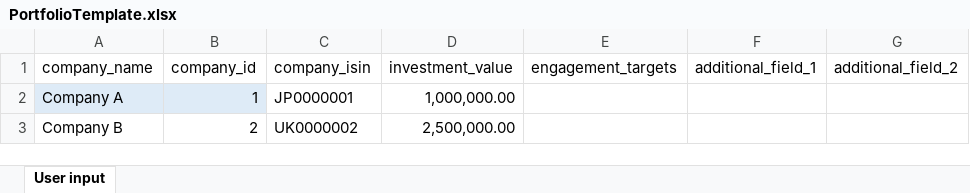
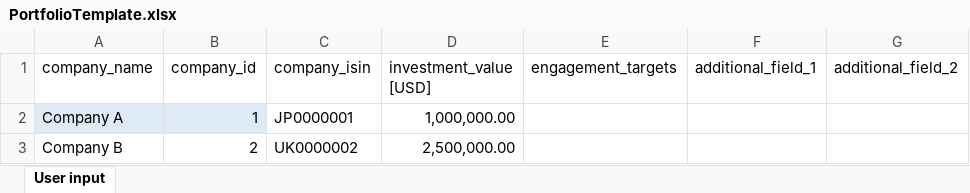
Before and after one commit to os-climate/ITR, an Excel workbook: docs/PortfolioTemplate.xlsx, sheet User input, drawn as a sheet; values as stored, in another font and other column widths than the file's, no borders; table styles not drawn; the diff names each change by its address in the sheet, - before the commit and + after, or states it on an @@ line.

```diff
--- a/docs/PortfolioTemplate.xlsx (sheet User input)
+++ b/docs/PortfolioTemplate.xlsx (sheet User input)
-D1: investment_value
+D1: investment_value [USD]
```
Also changed, not shown: docs/DataProviderTemplate.xlsx, examples/data/20220215 ITR Tool Sample Data.xlsx, 46 other files.
